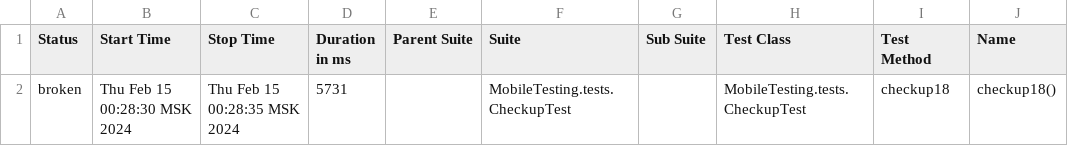
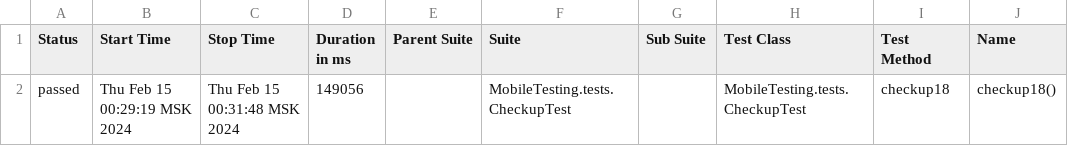
Before and after one commit to devops-ot/allure, a CSV file: data/suites.csv, drawn as a sheet; only a part is shown; the diff names each change by its address in the sheet, - before the commit and + after, or states it on an @@ line.

```diff
--- a/data/suites.csv
+++ b/data/suites.csv
-A2 (Status): broken
+A2 (Status): passed
-B2 (Start Time): Thu Feb 15 00:28:30 MSK 2024
+B2 (Start Time): Thu Feb 15 00:29:19 MSK 2024
-C2 (Stop Time): Thu Feb 15 00:28:35 MSK 2024
+C2 (Stop Time): Thu Feb 15 00:31:48 MSK 2024
-D2 (Duration in ms): 5731
+D2 (Duration in ms): 149056
```
Also changed, not shown: 23 other files.
